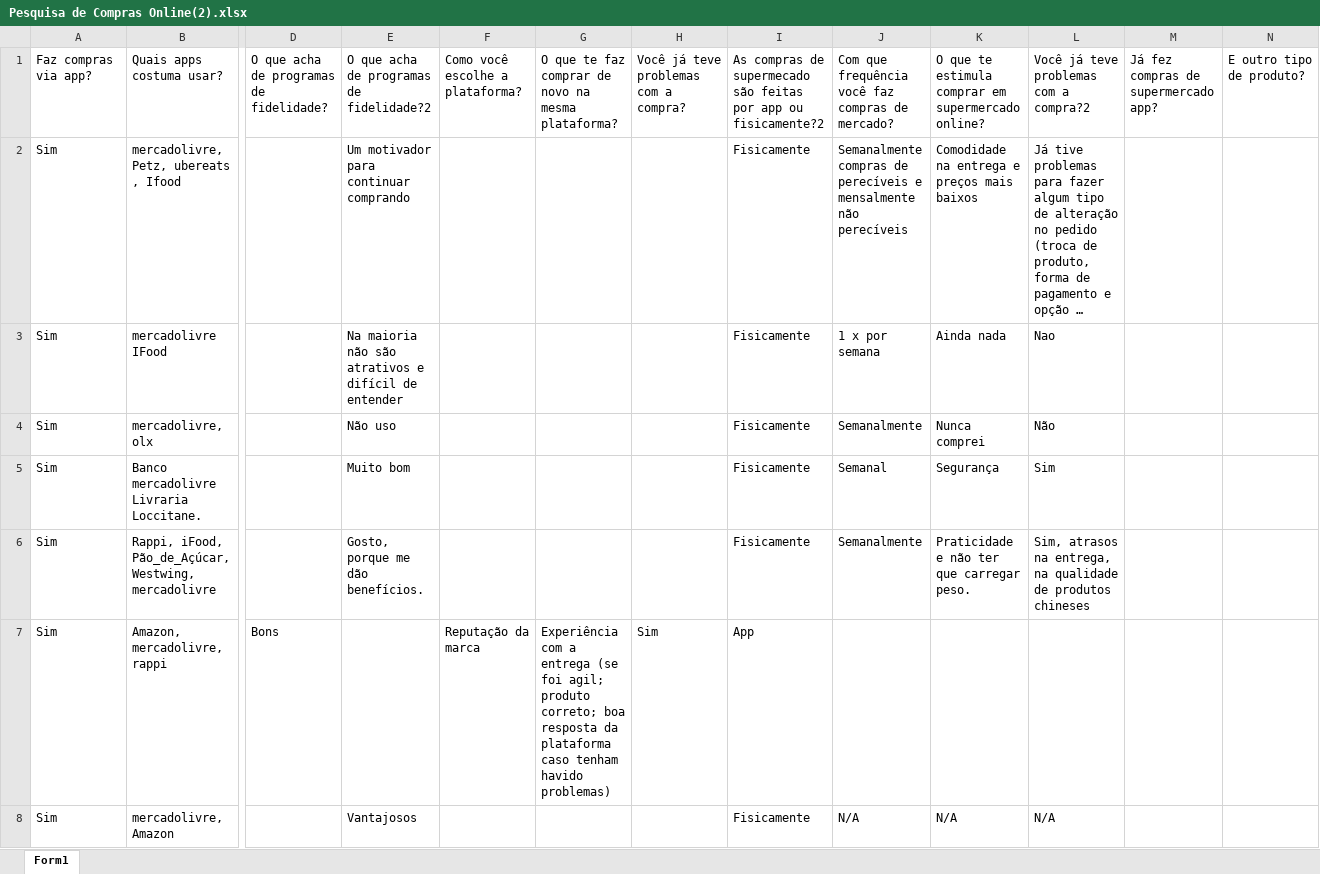
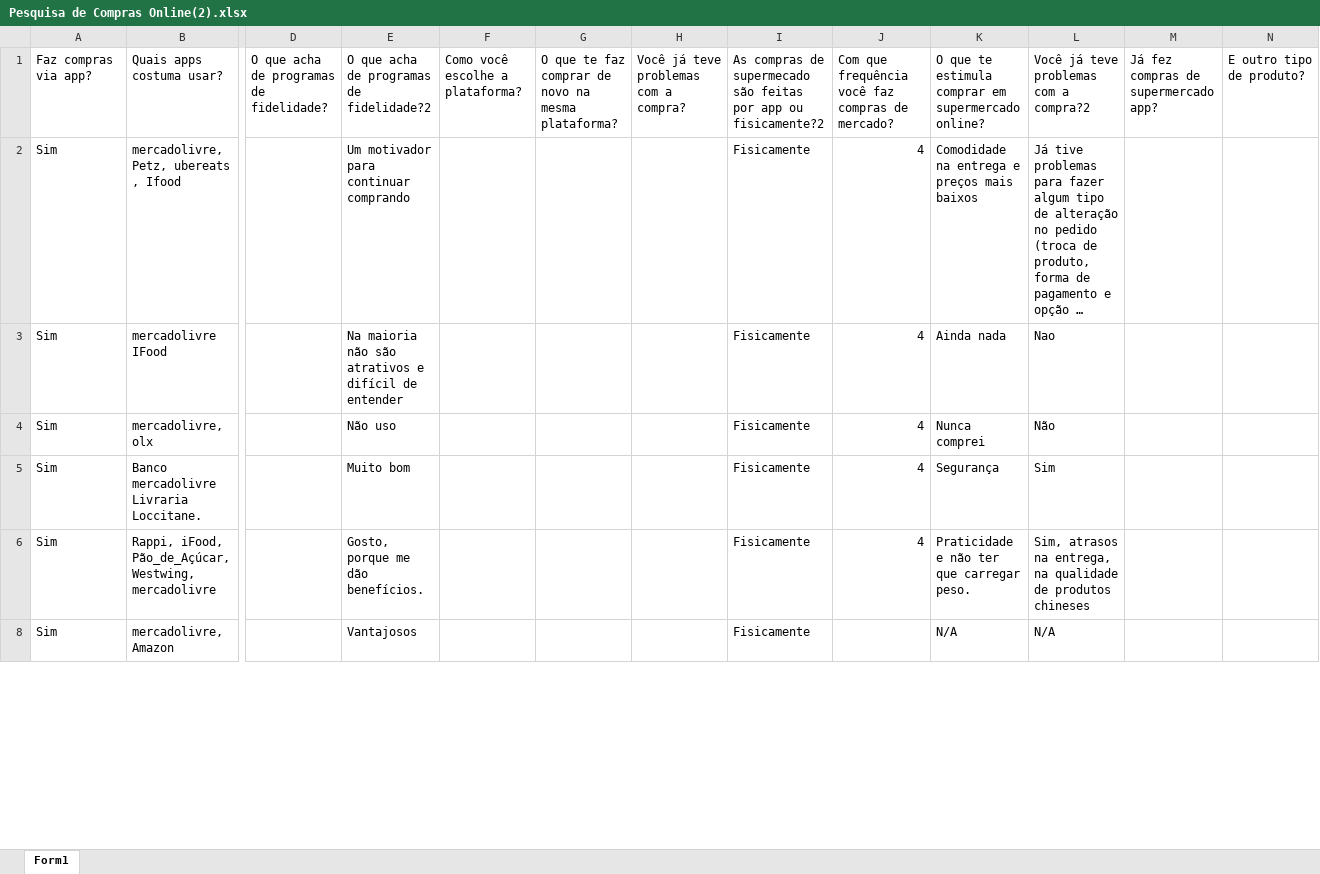
Before and after one commit to sanchezvivi/instacart, an Excel workbook: Pesquisa de Compras Online(2).xlsx, sheet Form1, drawn as a sheet; only a part is shown, gaps mark what is left out; long unchanged cells end in …; values as stored, in another font and other column widths than the file's, no borders; table styles not drawn; removed rows and columns are numbered as before the commit, all else as after; rows hold the shown columns only; the diff covers the shown part only; the diff names each change by its address in the sheet, - before the commit and + after, or states it on an @@ line.

```diff
--- a/Pesquisa de Compras Online(2).xlsx (sheet Form1)
+++ b/Pesquisa de Compras Online(2).xlsx (sheet Form1)
-J2: Semanalmente compras de perecíveis e mensalmente não perecíveis
+J2: 4
-J3: 1 x por semana
+J3: 4
-J4: Semanalmente
+J4: 4
-J5: Semanal
+J5: 4
-J6: Semanalmente
+J6: 4
@@ row 7 hidden: Sim | Amazon, mercadolivre, rappi | Bons |  | Reputação da marca | Experiência com a entrega (se foi agil; produto correto; boa resposta da plataforma caso tenham havido problemas) | Sim | App @@
-J8: N/A
+J8: (empty)
```
Also changed, not shown: other rows of this sheet.
